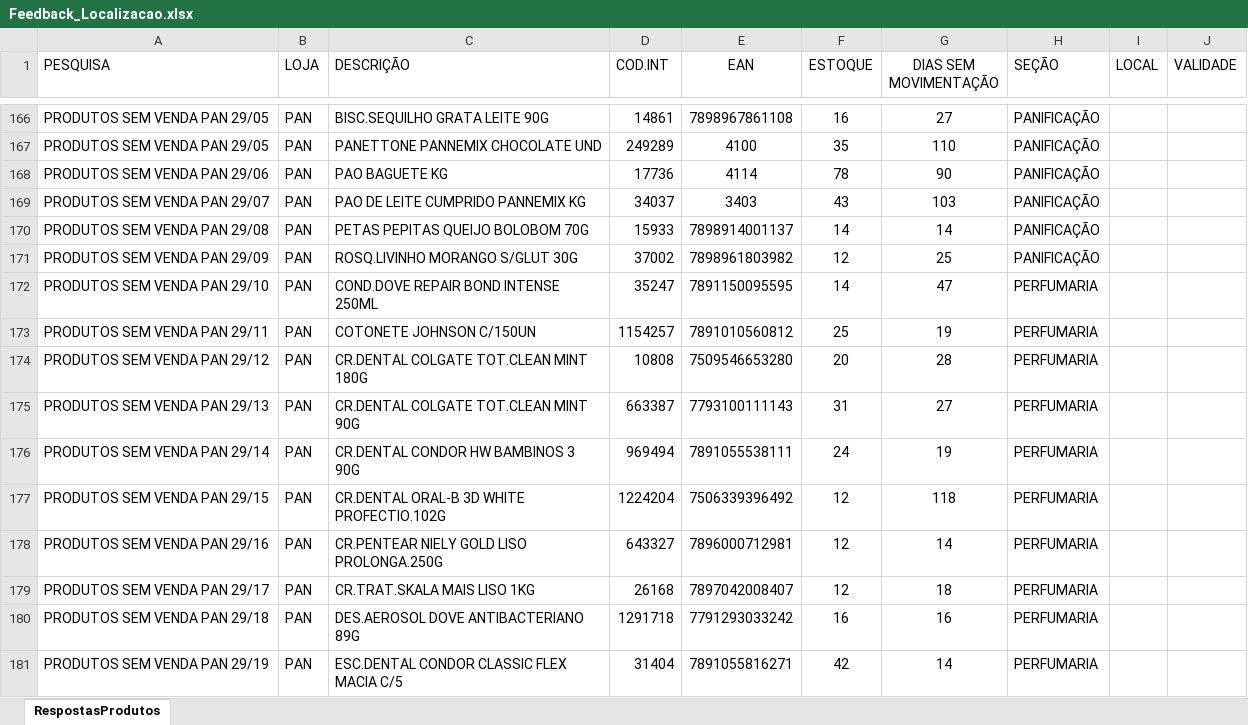
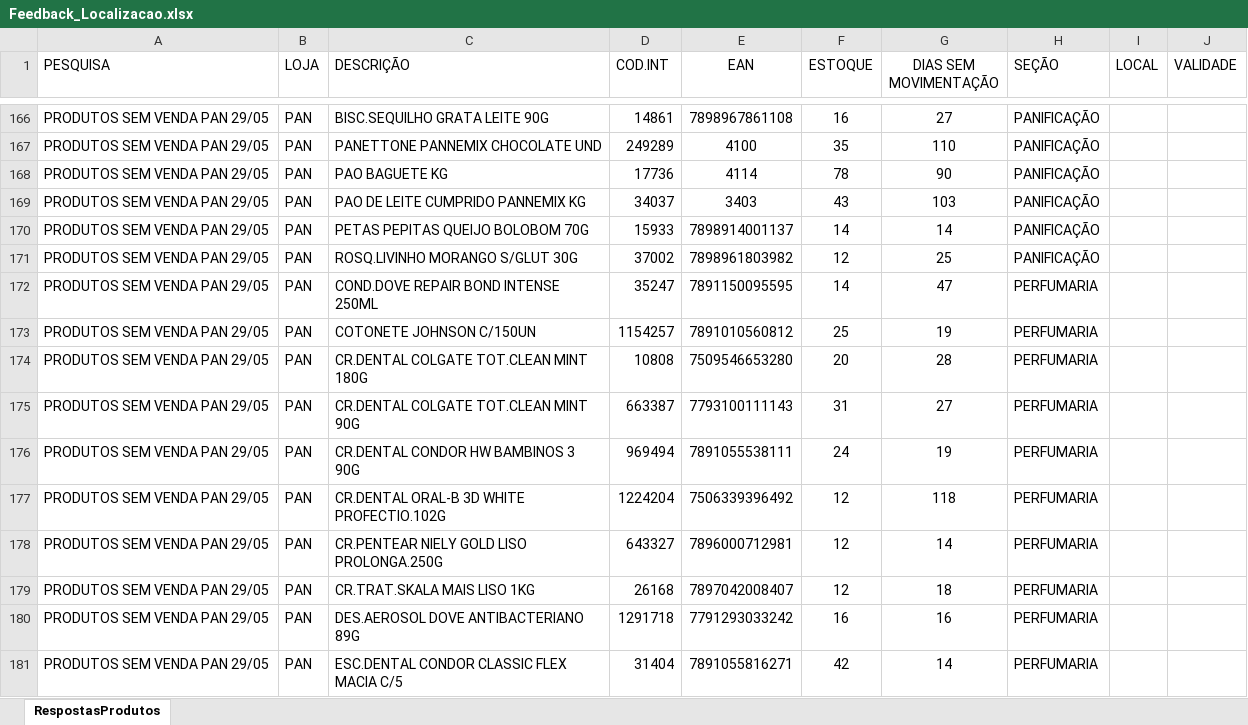
Before and after one commit to danjunior7/localizacao-produtos, an Excel workbook: Feedback_Localizacao.xlsx, sheet RespostasProdutos, drawn as a sheet; only a part is shown, gaps mark what is left out; values as stored, in another font and other column widths than the file's, no borders; table styles not drawn; the diff covers the shown part only; the diff names each change by its address in the sheet, - before the commit and + after, or states it on an @@ line.

```diff
--- a/Feedback_Localizacao.xlsx (sheet RespostasProdutos)
+++ b/Feedback_Localizacao.xlsx (sheet RespostasProdutos)
-A168 (PESQUISA): PRODUTOS SEM VENDA PAN 29/06
+A168 (PESQUISA): PRODUTOS SEM VENDA PAN 29/05
-A169 (PESQUISA): PRODUTOS SEM VENDA PAN 29/07
+A169 (PESQUISA): PRODUTOS SEM VENDA PAN 29/05
-A170 (PESQUISA): PRODUTOS SEM VENDA PAN 29/08
+A170 (PESQUISA): PRODUTOS SEM VENDA PAN 29/05
-A171 (PESQUISA): PRODUTOS SEM VENDA PAN 29/09
+A171 (PESQUISA): PRODUTOS SEM VENDA PAN 29/05
-A172 (PESQUISA): PRODUTOS SEM VENDA PAN 29/10
+A172 (PESQUISA): PRODUTOS SEM VENDA PAN 29/05
-A173 (PESQUISA): PRODUTOS SEM VENDA PAN 29/11
+A173 (PESQUISA): PRODUTOS SEM VENDA PAN 29/05
-A174 (PESQUISA): PRODUTOS SEM VENDA PAN 29/12
+A174 (PESQUISA): PRODUTOS SEM VENDA PAN 29/05
-A175 (PESQUISA): PRODUTOS SEM VENDA PAN 29/13
+A175 (PESQUISA): PRODUTOS SEM VENDA PAN 29/05
-A176 (PESQUISA): PRODUTOS SEM VENDA PAN 29/14
+A176 (PESQUISA): PRODUTOS SEM VENDA PAN 29/05
-A177 (PESQUISA): PRODUTOS SEM VENDA PAN 29/15
+A177 (PESQUISA): PRODUTOS SEM VENDA PAN 29/05
-A178 (PESQUISA): PRODUTOS SEM VENDA PAN 29/16
+A178 (PESQUISA): PRODUTOS SEM VENDA PAN 29/05
-A179 (PESQUISA): PRODUTOS SEM VENDA PAN 29/17
+A179 (PESQUISA): PRODUTOS SEM VENDA PAN 29/05
-A180 (PESQUISA): PRODUTOS SEM VENDA PAN 29/18
+A180 (PESQUISA): PRODUTOS SEM VENDA PAN 29/05
-A181 (PESQUISA): PRODUTOS SEM VENDA PAN 29/19
+A181 (PESQUISA): PRODUTOS SEM VENDA PAN 29/05
```
Also changed, not shown: 46 edited cells elsewhere in this sheet.
